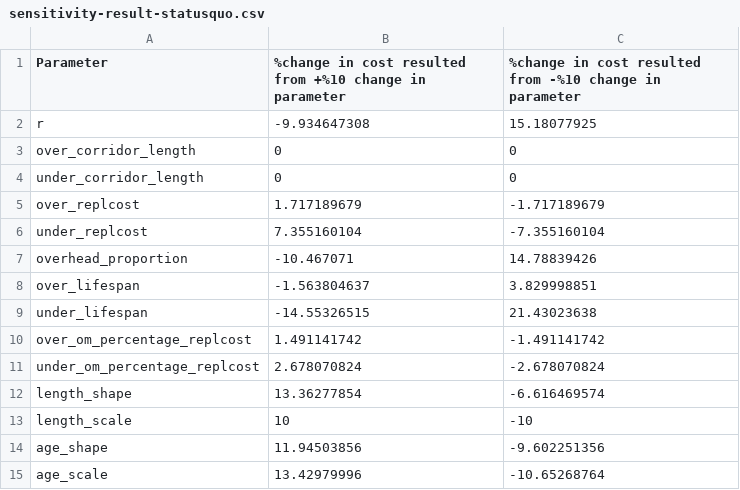
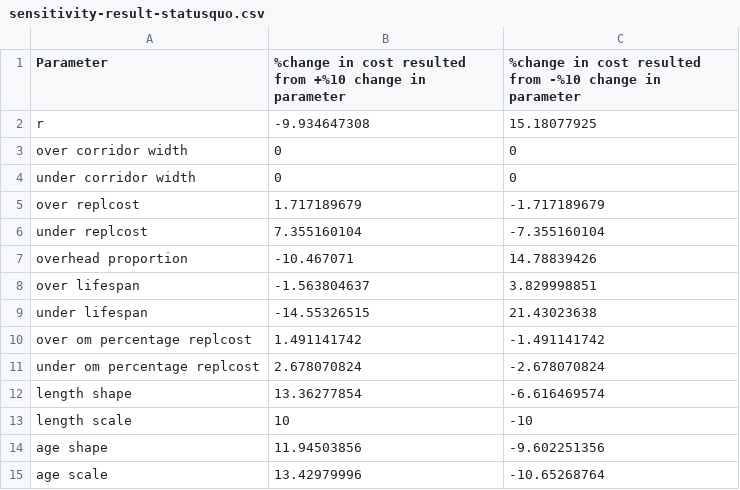
Before and after one commit to narslab/project-groundwork, a CSV file: results/outcomes/sensitivity-result-statusquo.csv, drawn as a sheet.

```diff
--- a/results/outcomes/sensitivity-result-statusquo.csv
+++ b/results/outcomes/sensitivity-result-statusquo.csv
@@ -2,14 +2,14 @@ Parameter,%change in cost resulted from +%10 change in parameter,%change in cost
 r,-9.934647308,15.18077925
-over_corridor_length,0,0
-under_corridor_length,0,0
-over_replcost,1.717189679,-1.717189679
-under_replcost,7.355160104,-7.355160104
-overhead_proportion,-10.467071,14.78839426
-over_lifespan,-1.563804637,3.829998851
-under_lifespan,-14.55326515,21.43023638
-over_om_percentage_replcost,1.491141742,-1.491141742
-under_om_percentage_replcost,2.678070824,-2.678070824
-length_shape,13.36277854,-6.616469574
-length_scale,10,-10
-age_shape,11.94503856,-9.602251356
-age_scale,13.42979996,-10.65268764
+over corridor width,0,0
+under corridor width,0,0
+over replcost,1.717189679,-1.717189679
+under replcost,7.355160104,-7.355160104
+overhead proportion,-10.467071,14.78839426
+over lifespan,-1.563804637,3.829998851
+under lifespan,-14.55326515,21.43023638
+over om percentage replcost,1.491141742,-1.491141742
+under om percentage replcost,2.678070824,-2.678070824
+length shape,13.36277854,-6.616469574
+length scale,10,-10
+age shape,11.94503856,-9.602251356
+age scale,13.42979996,-10.65268764
```
Also changed, not shown: results/outcomes/analyze-result-additional-cost.csv, results/outcomes/analyze-result-statusQuo-strategy.csv, 12 other files.
